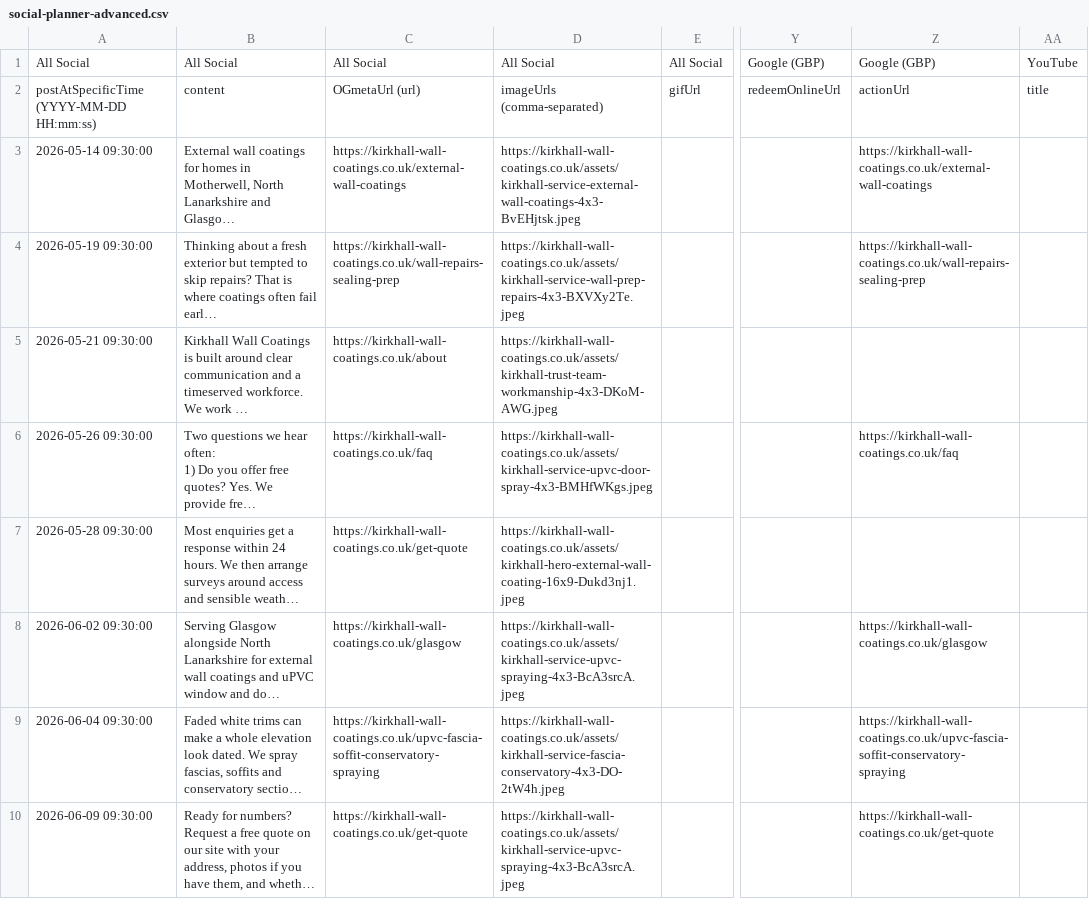
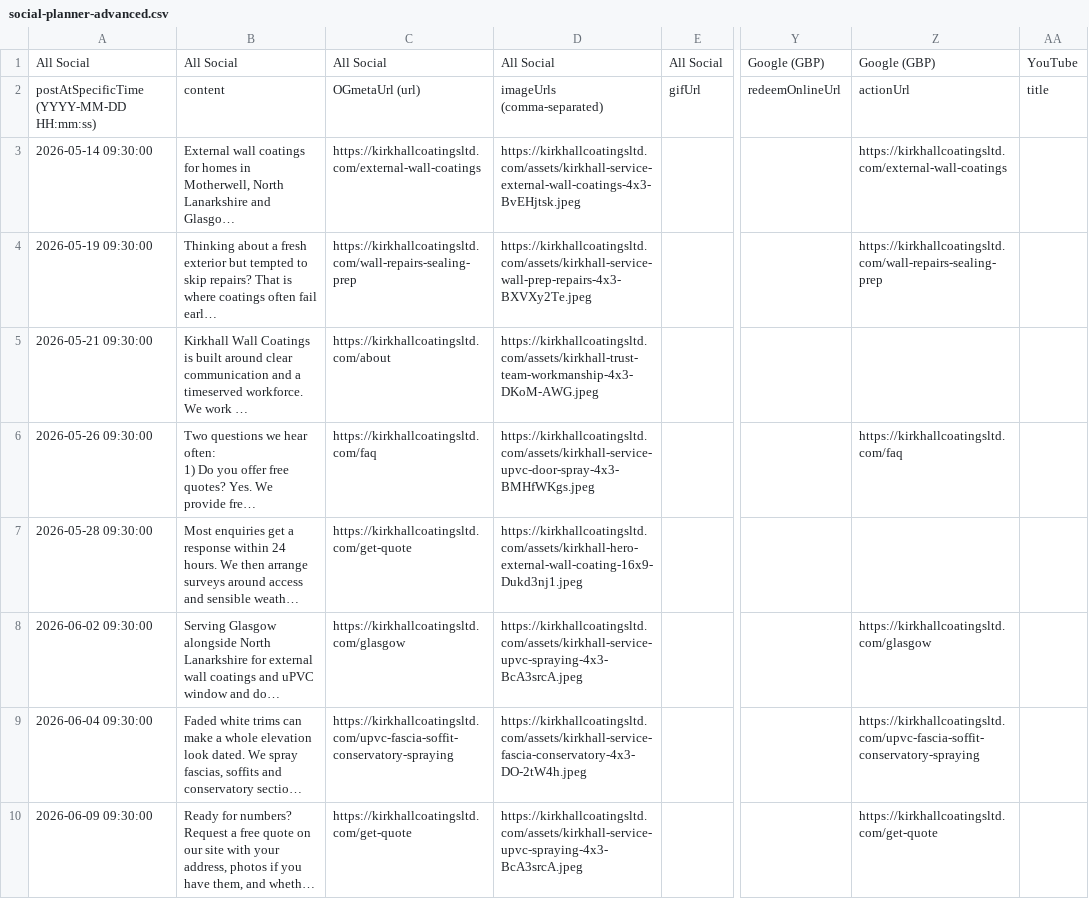
Before and after one commit to jschof1/kirkhall-coatings, a CSV file: social-planner-advanced.csv, drawn as a sheet; only a part is shown, gaps mark what is left out; long unchanged cells end in …; the diff names each change by its address in the sheet, - before the commit and + after, or states it on an @@ line.

```diff
--- a/social-planner-advanced.csv
+++ b/social-planner-advanced.csv
-C3: https://kirkhall-wall-coatings.co.uk/external-wall-coatings
+C3: https://kirkhallcoatingsltd.com/external-wall-coatings
-D3: https://kirkhall-wall-coatings.co.uk/assets/kirkhall-service-external-wall-coatings-4x3-BvEHjtsk.jpeg
+D3: https://kirkhallcoatingsltd.com/assets/kirkhall-service-external-wall-coatings-4x3-BvEHjtsk.jpeg
-Z3: https://kirkhall-wall-coatings.co.uk/external-wall-coatings
+Z3: https://kirkhallcoatingsltd.com/external-wall-coatings
-C4: https://kirkhall-wall-coatings.co.uk/wall-repairs-sealing-prep
+C4: https://kirkhallcoatingsltd.com/wall-repairs-sealing-prep
-D4: https://kirkhall-wall-coatings.co.uk/assets/kirkhall-service-wall-prep-repairs-4x3-BXVXy2Te.jpeg
+D4: https://kirkhallcoatingsltd.com/assets/kirkhall-service-wall-prep-repairs-4x3-BXVXy2Te.jpeg
-Z4: https://kirkhall-wall-coatings.co.uk/wall-repairs-sealing-prep
+Z4: https://kirkhallcoatingsltd.com/wall-repairs-sealing-prep
-C5: https://kirkhall-wall-coatings.co.uk/about
+C5: https://kirkhallcoatingsltd.com/about
-D5: https://kirkhall-wall-coatings.co.uk/assets/kirkhall-trust-team-workmanship-4x3-DKoM-AWG.jpeg
+D5: https://kirkhallcoatingsltd.com/assets/kirkhall-trust-team-workmanship-4x3-DKoM-AWG.jpeg
-C6: https://kirkhall-wall-coatings.co.uk/faq
+C6: https://kirkhallcoatingsltd.com/faq
-D6: https://kirkhall-wall-coatings.co.uk/assets/kirkhall-service-upvc-door-spray-4x3-BMHfWKgs.jpeg
+D6: https://kirkhallcoatingsltd.com/assets/kirkhall-service-upvc-door-spray-4x3-BMHfWKgs.jpeg
-Z6: https://kirkhall-wall-coatings.co.uk/faq
+Z6: https://kirkhallcoatingsltd.com/faq
-C7: https://kirkhall-wall-coatings.co.uk/get-quote
+C7: https://kirkhallcoatingsltd.com/get-quote
-D7: https://kirkhall-wall-coatings.co.uk/assets/kirkhall-hero-external-wall-coating-16x9-Dukd3nj1.jpeg
+D7: https://kirkhallcoatingsltd.com/assets/kirkhall-hero-external-wall-coating-16x9-Dukd3nj1.jpeg
-C8: https://kirkhall-wall-coatings.co.uk/glasgow
+C8: https://kirkhallcoatingsltd.com/glasgow
-D8: https://kirkhall-wall-coatings.co.uk/assets/kirkhall-service-upvc-spraying-4x3-BcA3srcA.jpeg
+D8: https://kirkhallcoatingsltd.com/assets/kirkhall-service-upvc-spraying-4x3-BcA3srcA.jpeg
-Z8: https://kirkhall-wall-coatings.co.uk/glasgow
+Z8: https://kirkhallcoatingsltd.com/glasgow
-C9: https://kirkhall-wall-coatings.co.uk/upvc-fascia-soffit-conservatory-spraying
+C9: https://kirkhallcoatingsltd.com/upvc-fascia-soffit-conservatory-spraying
-D9: https://kirkhall-wall-coatings.co.uk/assets/kirkhall-service-fascia-conservatory-4x3-DO-2tW4h.jpeg
+D9: https://kirkhallcoatingsltd.com/assets/kirkhall-service-fascia-conservatory-4x3-DO-2tW4h.jpeg
-Z9: https://kirkhall-wall-coatings.co.uk/upvc-fascia-soffit-conservatory-spraying
+Z9: https://kirkhallcoatingsltd.com/upvc-fascia-soffit-conservatory-spraying
-C10: https://kirkhall-wall-coatings.co.uk/get-quote
+C10: https://kirkhallcoatingsltd.com/get-quote
-D10: https://kirkhall-wall-coatings.co.uk/assets/kirkhall-service-upvc-spraying-4x3-BcA3srcA.jpeg
+D10: https://kirkhallcoatingsltd.com/assets/kirkhall-service-upvc-spraying-4x3-BcA3srcA.jpeg
-Z10: https://kirkhall-wall-coatings.co.uk/get-quote
+Z10: https://kirkhallcoatingsltd.com/get-quote
```
Also changed, not shown: 17 other files.
